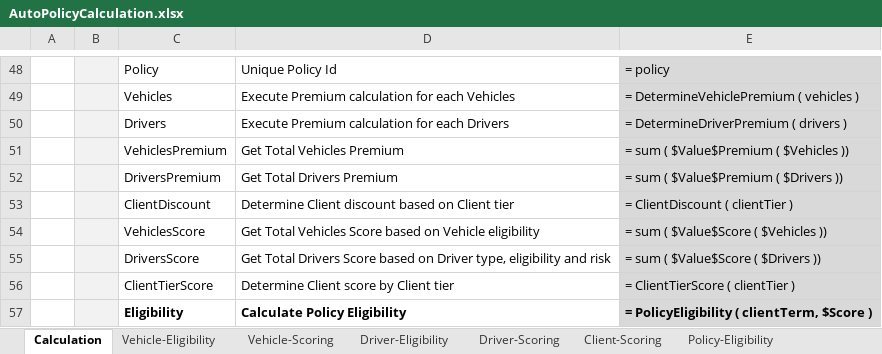
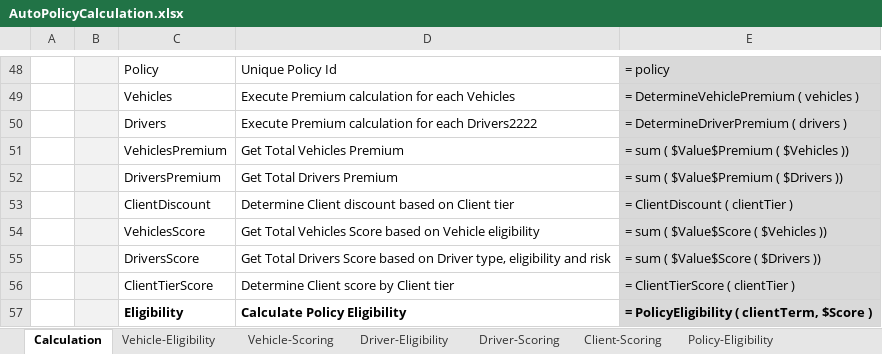
Before and after one commit to ekosolapova/myLfs, an Excel workbook: DESIGN/rules/Example 3 - Auto Policy Calculation/AutoPolicyCalculation.xlsx, sheet Calculation, drawn as a sheet; only a part is shown, gaps mark what is left out; values as stored, in another font and other column widths than the file's, no borders; charts and pictures not drawn; the diff names each change by its address in the sheet, - before the commit and + after, or states it on an @@ line.

Commit message:
Project Example 3 - Auto Policy Calculation is saved. Type: SAVE.

```diff
--- a/DESIGN/rules/Example 3 - Auto Policy Calculation/AutoPolicyCalculation.xlsx (sheet Calculation)
+++ b/DESIGN/rules/Example 3 - Auto Policy Calculation/AutoPolicyCalculation.xlsx (sheet Calculation)
-D50: …for each Drivers
+D50: …for each Drivers2222
```
Also changed, not shown: charts or pictures.
